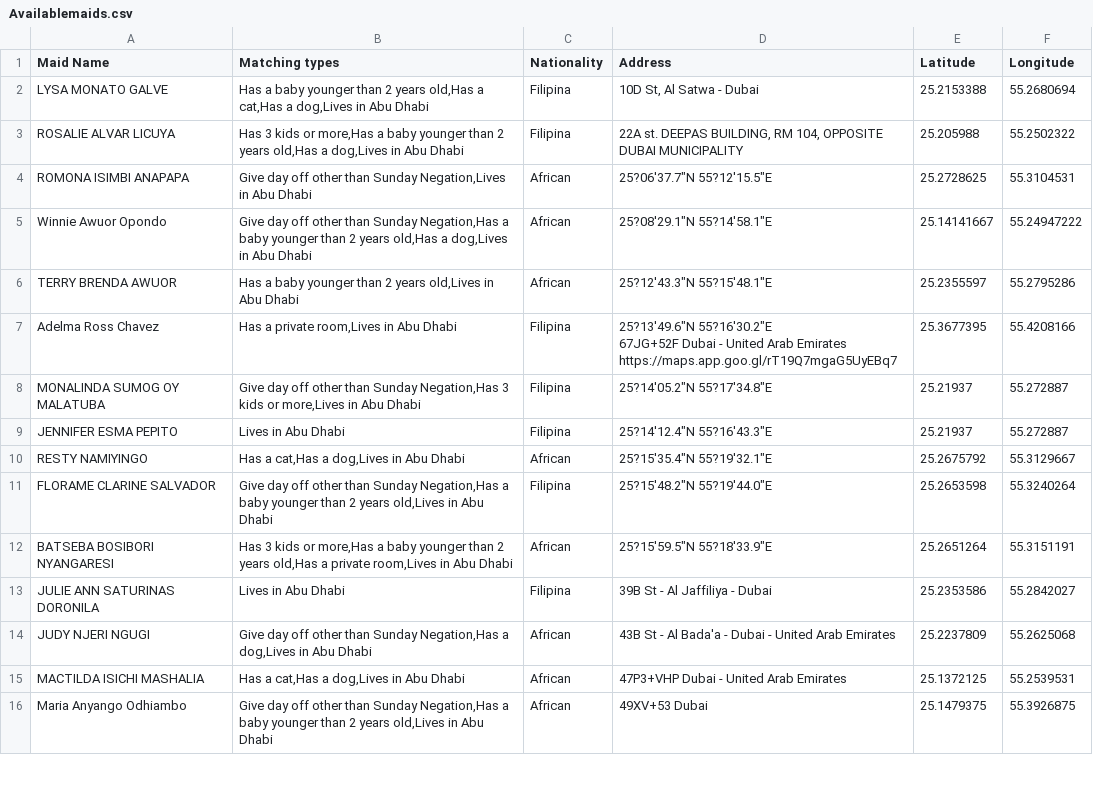
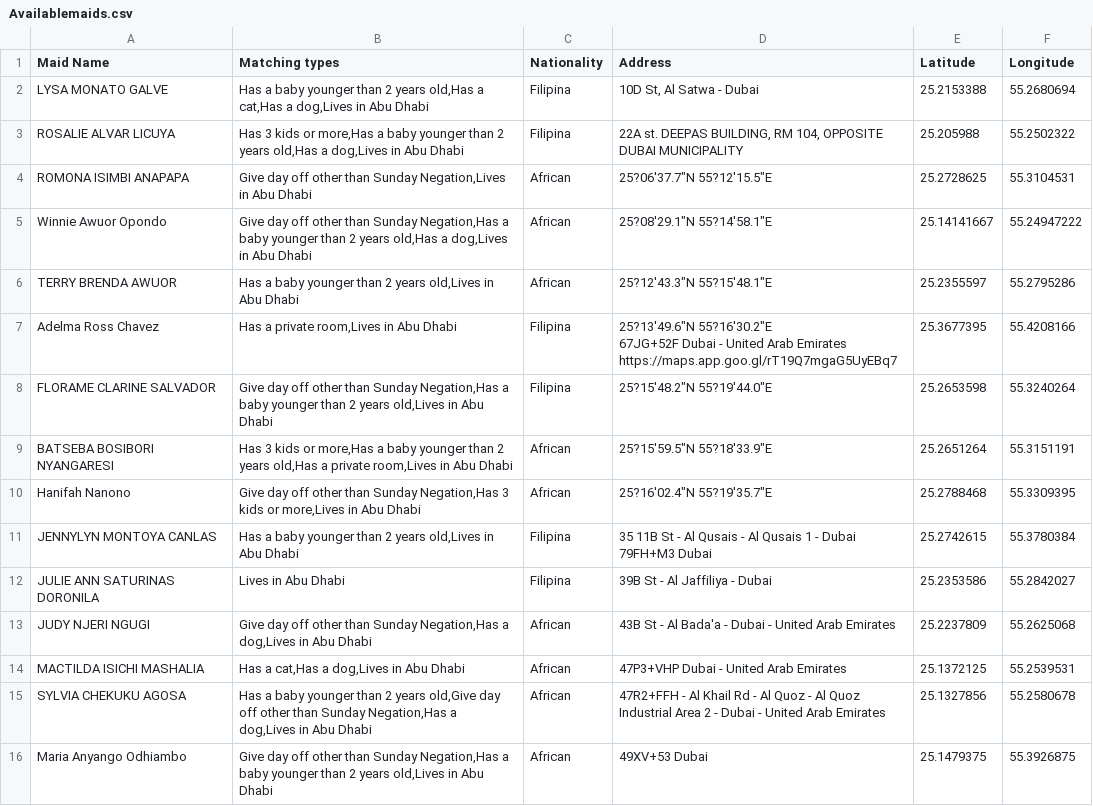
Before and after one commit to charbelchdid/map, a CSV file: Availablemaids.csv, drawn as a sheet; only a part is shown; removed rows and columns are numbered as before the commit, all else as after; the diff covers the shown part only; the diff names each change by its address in the sheet, - before the commit and + after, or states it on an @@ line.

Commit message:
Update Hired Live-out Maids Raw Data AVAILABLE CSV on 2025-05-29T09:03:59.757Z

```diff
--- a/Availablemaids.csv
+++ b/Availablemaids.csv
-row 8: MONALINDA SUMOG OY MALATUBA | Give day off other than Sunday Negation,Has 3 kids or more,Lives in Abu Dhabi | Filipina | 25?14'05.2"N 55?17'34.8"E | 25.21937 | 55.272887
-row 9: JENNIFER ESMA PEPITO | Lives in Abu Dhabi | Filipina | 25?14'12.4"N 55?16'43.3"E | 25.21937 | 55.272887
-row 10: RESTY NAMIYINGO | Has a cat,Has a dog,Lives in Abu Dhabi | African | 25?15'35.4"N 55?19'32.1"E | 25.2675792 | 55.3129667
+row 10: Hanifah Nanono | Give day off other than Sunday Negation,Has 3 kids or more,Lives in Abu Dhabi | African | 25?16'02.4"N 55?19'35.7"E | 25.2788468 | 55.3309395
+row 11: JENNYLYN MONTOYA CANLAS | Has a baby younger than 2 years old,Lives in Abu Dhabi | Filipina | 35 11B St - Al Qusais - Al Qusais 1 - Dubai 79FH+M3 Dubai | 25.2742615 | 55.3780384
+row 15: SYLVIA CHEKUKU AGOSA | Has a baby younger than 2 years old,Give day off other than Sunday Negation,Has a dog,Lives in Abu Dhabi | African | 47R2+FFH - Al Khail Rd - Al Quoz - Al Quoz Industrial Area 2 - Dubai - United Arab Emirates | 25.1327856 | 55.2580678
```
Also changed, not shown: 15 added rows, 10 removed rows and 3 edited cells elsewhere in this file.
